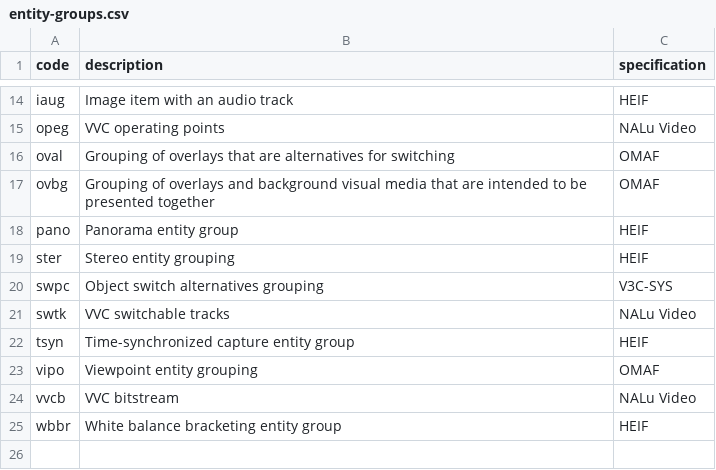
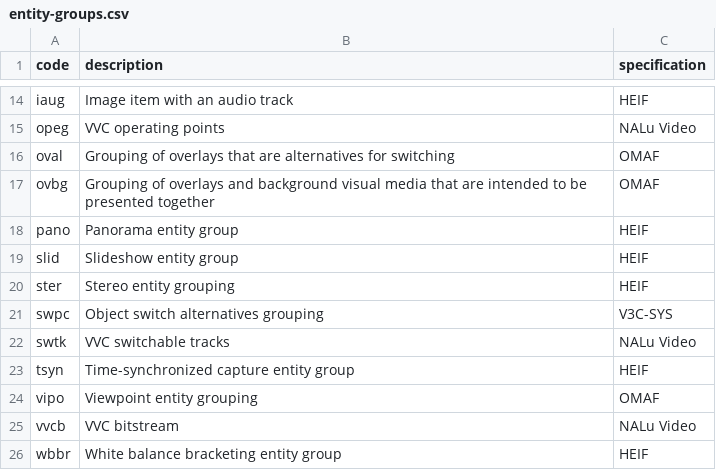
Before and after one commit to mp4ra/mp4ra.github.io, a CSV file: CSV/entity-groups.csv, drawn as a sheet; only a part is shown, gaps mark what is left out; the diff names each change by its address in the sheet, - before the commit and + after, or states it on an @@ line.

Commit message:
add slid entity group entry
ISO/IEC 23008-12:2022 Section 6.8.9.1

```diff
--- a/CSV/entity-groups.csv
+++ b/CSV/entity-groups.csv
+row 19: slid | Slideshow entity group | HEIF
```
